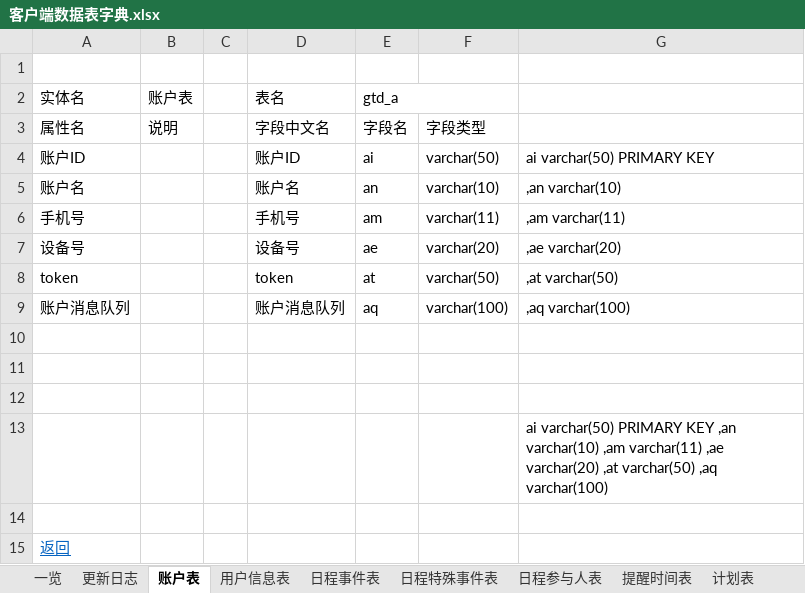
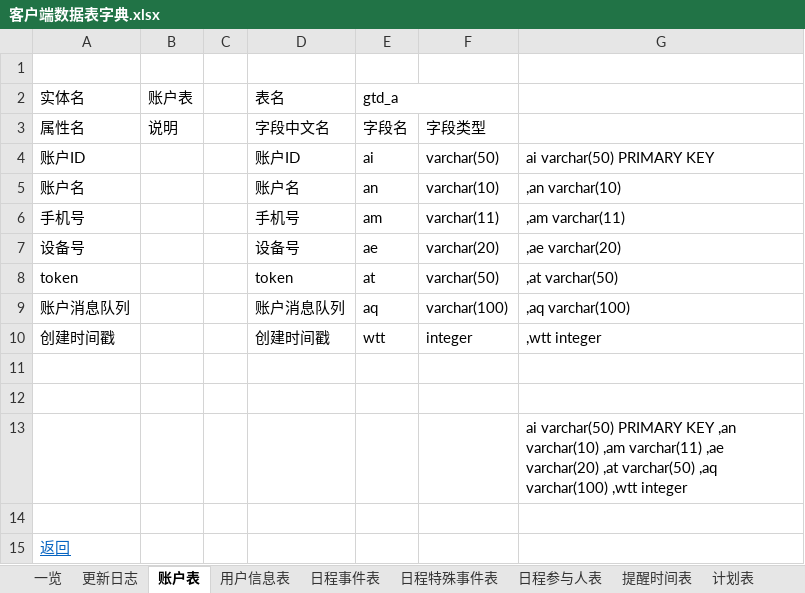
Before and after one commit to XJ-GTD/GTD2, an Excel workbook: A-开发相关文档素材/6.二期文档/客户端数据表字典.xlsx, sheet 账户表, drawn as a sheet; values as stored, in another font and other column widths than the file's, no borders; removed rows and columns are numbered as before the commit, all else as after; the diff names each change by its address in the sheet, - before the commit and + after, or states it on an @@ line.

```diff
--- a/A-开发相关文档素材/6.二期文档/客户端数据表字典.xlsx (sheet 账户表)
+++ b/A-开发相关文档素材/6.二期文档/客户端数据表字典.xlsx (sheet 账户表)
+row 10: 创建时间戳 |  |  | 创建时间戳 | wtt | integer | ,wtt integer
-row 12: (empty)
-G13: …,aq varchar(100)
+G13: …,aq varchar(100) ,wtt integer
```
Also changed, not shown: sheet 参与人, sheet 提醒时间表, sheet 日程特殊事件表, sheet 日程事件表, sheet 群组, sheet 计划表, 2 more sheets, 1 other file.
